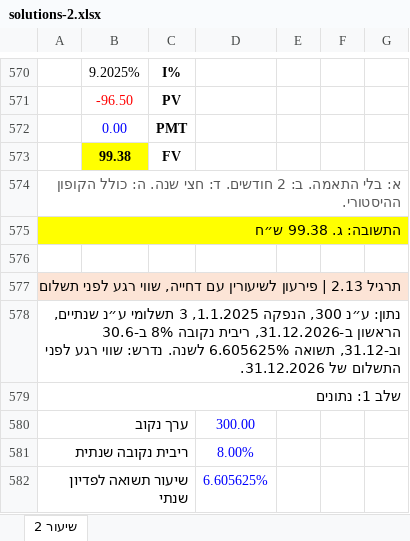
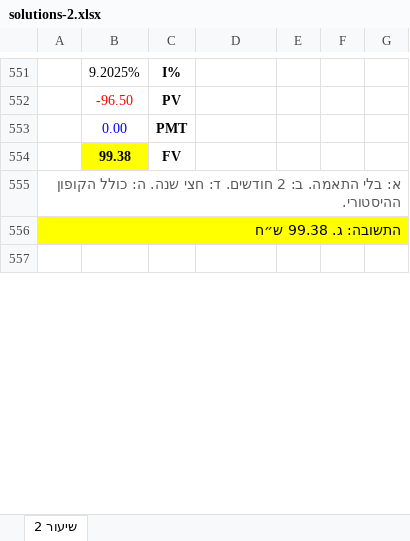
Before and after one commit to shaytsaban/advanced-finance-for-accountants, an Excel workbook: lectures/lecture-2/solutions-2.xlsx, sheet שיעור 2, drawn as a sheet; only a part is shown, gaps mark what is left out; the shorter side is filled out with more unchanged rows; values as stored, in another font and other column widths than the file's, no borders; the diff covers the shown part only; the diff names each change by its address in the sheet, - before the commit and + after, or states it on an @@ line.

```diff
--- a/lectures/lecture-2/solutions-2.xlsx (sheet שיעור 2)
+++ b/lectures/lecture-2/solutions-2.xlsx (sheet שיעור 2)
-row 576: (empty)
-row 577: תרגיל 2.13 | פירעון לשיעורין עם דחייה, שווי רגע לפני תשלום
-row 578: נתון: ע״נ 300, הנפקה 1.1.2025, 3 תשלומי ע״נ שנתיים, הראשון ב-31.12.2026, ריבית נקובה 8% ב-30.6 וב-31.12, תשואה 6.605625% לשנה. נדרש: שווי רגע לפני התשלום של 31.12.2026.
-row 579: שלב 1: נתונים
-row 580: ערך נקוב |  |  | 300.00
-row 581: ריבית נקובה שנתית |  |  | 8.00%
-row 582: שיעור תשואה לפדיון שנתי |  |  | 6.605625%
```
Also changed, not shown: 53 removed rows and 1 edited cell elsewhere in this sheet, formulas that keep their value, lectures/lecture-1/solutions-1.xlsx, materials/lesson-2-appendix.xlsx, 29 other files.
